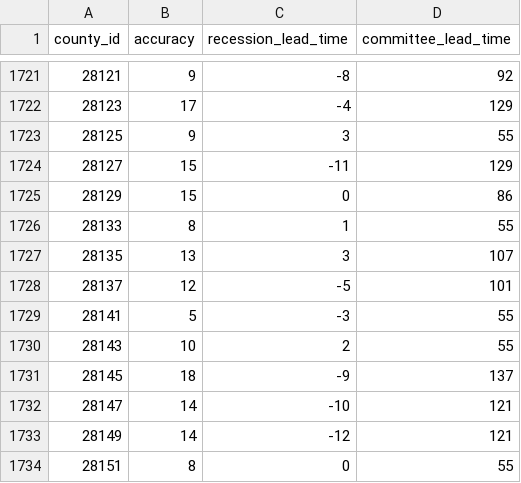
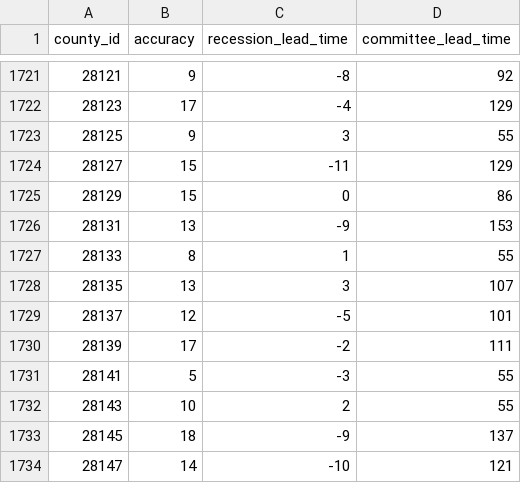
Before and after one commit to markgsheppard/SahmRule, a CSV file: data-source/map-data/map-data-aggregated.csv, drawn as a sheet; only a part is shown, gaps mark what is left out; the shorter side is filled out with more unchanged rows.

```diff
--- a/data-source/map-data/map-data-aggregated.csv
+++ b/data-source/map-data/map-data-aggregated.csv
@@ -1725,2 +1725,3 @@ county_id,accuracy,recession_lead_time,committee_lead_time
 28129,15,0,86
+28131,13,-9,153
 28133,8,1,55
@@ -1728,2 +1729,3 @@ county_id,accuracy,recession_lead_time,committee_lead_time
 28137,12,-5,101
+28139,17,-2,111
 28141,5,-3,55
```
Also changed, not shown: data-source/tool-data/USEPUINDXD.csv, 7 other files.
